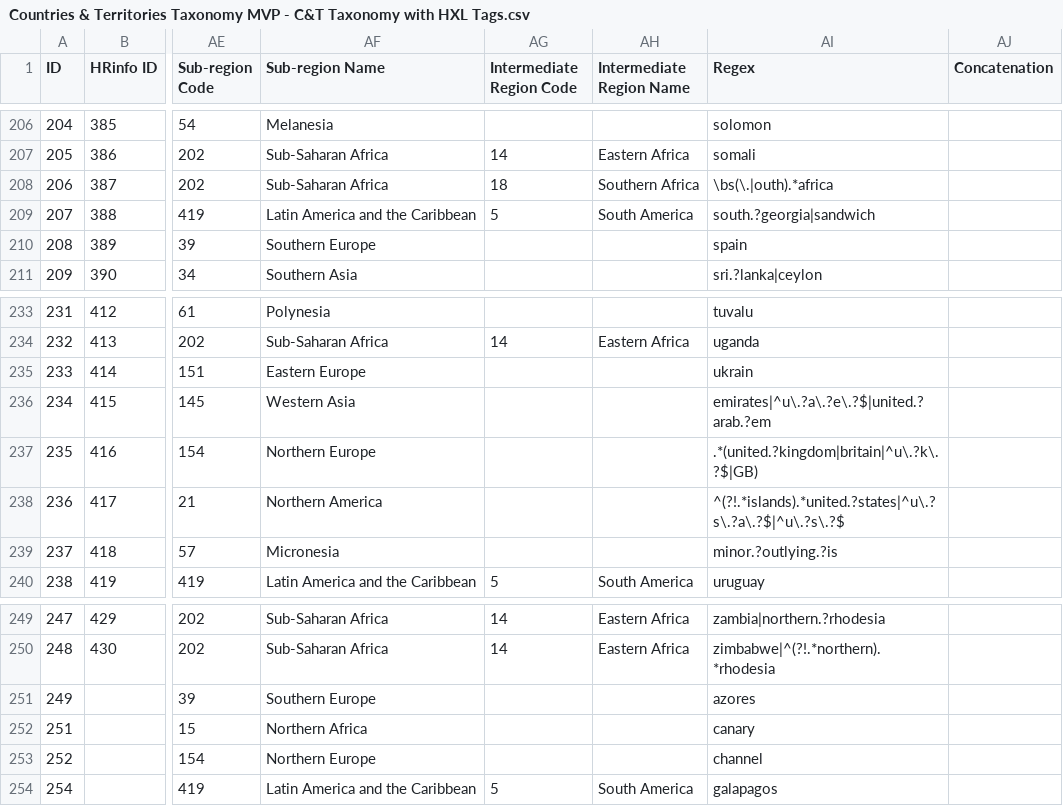
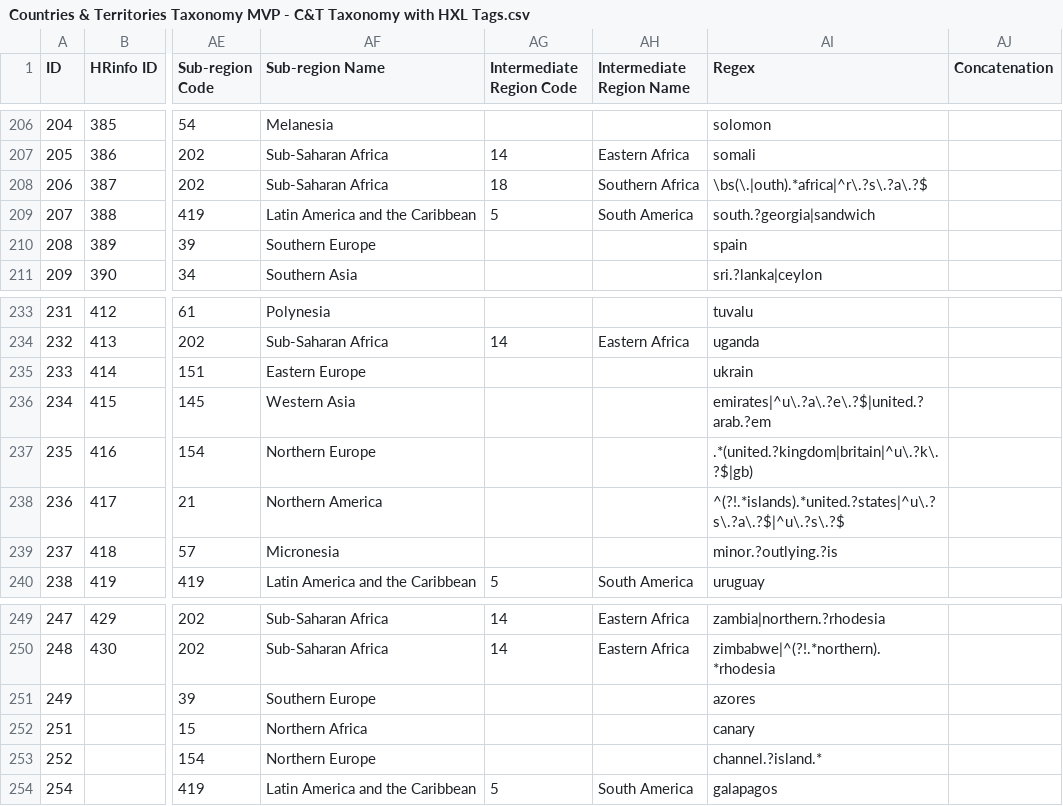
Before and after one commit to OCHA-DAP/hdx-python-country, a CSV file: src/hdx/location/Countries & Territories Taxonomy MVP - C&T Taxonomy with HXL Tags.csv, drawn as a sheet; only a part is shown, gaps mark what is left out; the diff covers the shown part only; the diff names each change by its address in the sheet, - before the commit and + after, or states it on an @@ line.

Commit message:
Update built in regex Add test

```diff
--- a/src/hdx/location/Countries & Territories Taxonomy MVP - C&T Taxonomy with HXL Tags.csv
+++ b/src/hdx/location/Countries & Territories Taxonomy MVP - C&T Taxonomy with HXL Tags.csv
-AI208 (Regex): \bs(\.|outh).*africa
+AI208 (Regex): \bs(\.|outh).*africa|^r\.?s\.?a\.?$
-AI237 (Regex): .*(united.?kingdom|britain|^u\.?k\.?$|GB)
+AI237 (Regex): .*(united.?kingdom|britain|^u\.?k\.?$|gb)
-AI253 (Regex): channel
+AI253 (Regex): channel.?island.*
```
Also changed, not shown: 9 edited cells elsewhere in this file, 1 other file.
